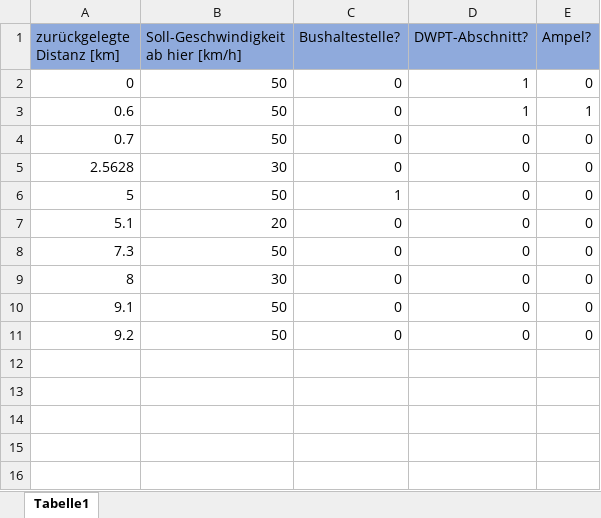
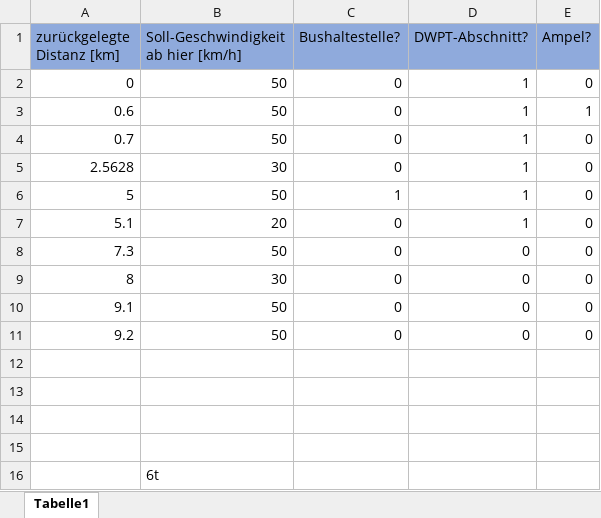
Before and after one commit to fabiofrank/Bachelorarbeit, an Excel workbook: Input.xlsx, sheet Tabelle1, drawn as a sheet; values as stored, in another font and other column widths than the file's, no borders; the diff names each change by its address in the sheet, - before the commit and + after, or states it on an @@ line.

```diff
--- a/Input.xlsx (sheet Tabelle1)
+++ b/Input.xlsx (sheet Tabelle1)
-D4:D7 (DWPT-Abschnitt?): 0
+D4:D7 (DWPT-Abschnitt?): 1
+row 12: (empty)
+row 13: (empty)
+row 14: (empty)
+row 15: (empty)
+row 16:  | 6t
```
Also changed, not shown: Output.xlsx, 3 other files.
